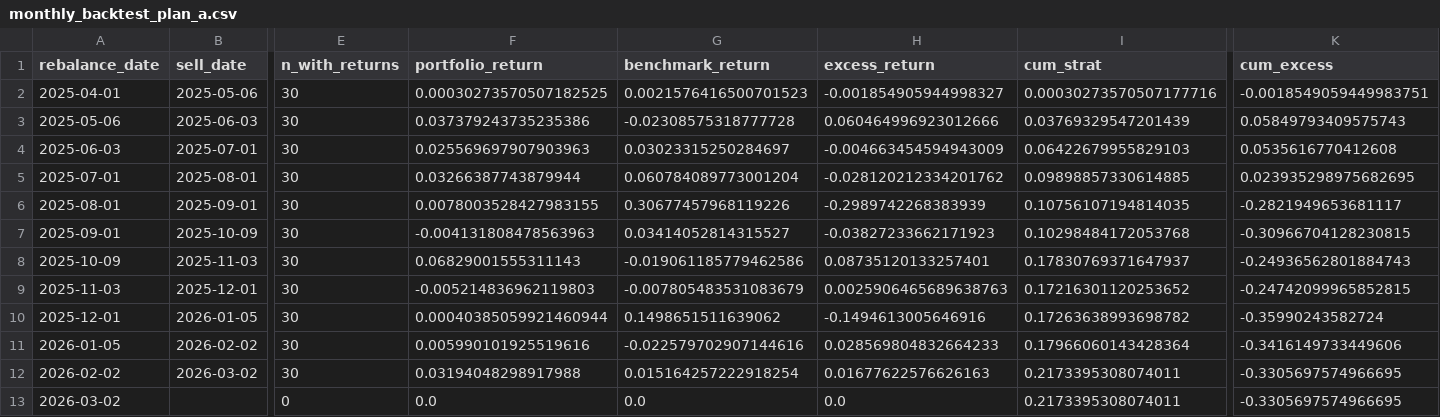
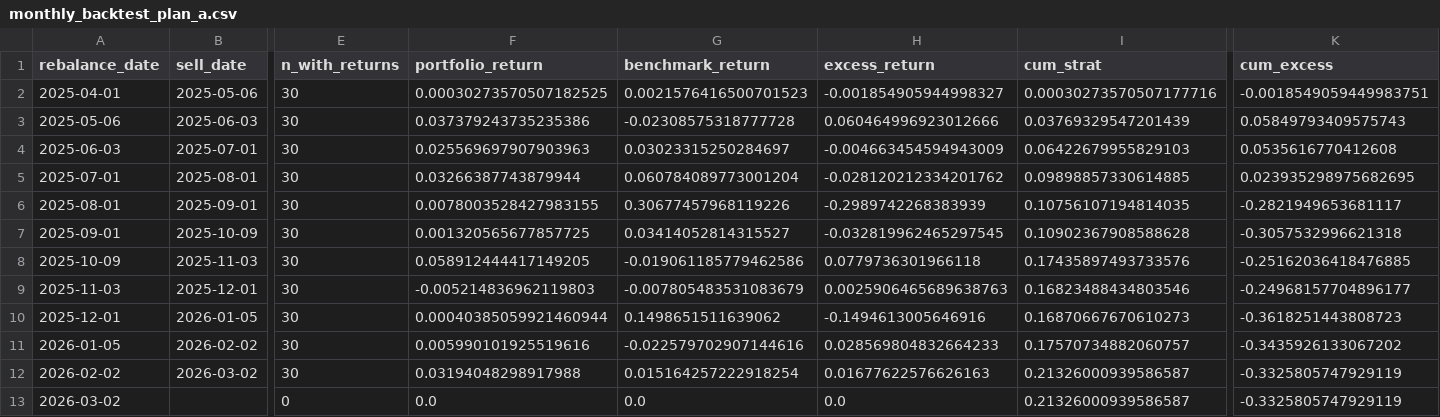
Before and after one commit to zhaobo1023/myTrader, a CSV file: output/multi_factor/monthly_backtest_plan_a.csv, drawn as a sheet; only a part is shown, gaps mark what is left out; the diff names each change by its address in the sheet, - before the commit and + after, or states it on an @@ line.

```diff
--- a/output/multi_factor/monthly_backtest_plan_a.csv
+++ b/output/multi_factor/monthly_backtest_plan_a.csv
-F7 (portfolio_return): -0.004131808478563963
+F7 (portfolio_return): 0.001320565677857725
-H7 (excess_return): -0.03827233662171923
+H7 (excess_return): -0.032819962465297545
-I7 (cum_strat): 0.10298484172053768
+I7 (cum_strat): 0.10902367908588628
-K7 (cum_excess): -0.30966704128230815
+K7 (cum_excess): -0.3057532996621318
-F8 (portfolio_return): 0.06829001555311143
+F8 (portfolio_return): 0.058912444417149205
-H8 (excess_return): 0.08735120133257401
+H8 (excess_return): 0.0779736301966118
-I8 (cum_strat): 0.17830769371647937
+I8 (cum_strat): 0.17435897493733576
-K8 (cum_excess): -0.24936562801884743
+K8 (cum_excess): -0.25162036418476885
-I9 (cum_strat): 0.17216301120253652
+I9 (cum_strat): 0.16823488434803546
-K9 (cum_excess): -0.24742099965852815
+K9 (cum_excess): -0.24968157704896177
-I10 (cum_strat): 0.17263638993698782
+I10 (cum_strat): 0.16870667670610273
-K10 (cum_excess): -0.35990243582724
+K10 (cum_excess): -0.3618251443808723
-I11 (cum_strat): 0.17966060143428364
+I11 (cum_strat): 0.17570734882060757
-K11 (cum_excess): -0.3416149733449606
+K11 (cum_excess): -0.3435926133067202
-I12:I13 (cum_strat): 0.2173395308074011
+I12:I13 (cum_strat): 0.21326000939586587
-K12:K13 (cum_excess): -0.3305697574966695
+K12:K13 (cum_excess): -0.3325805747929119
```
Also changed, not shown: output/multi_factor/monthly_backtest_plan_b.csv, 1 other file.
